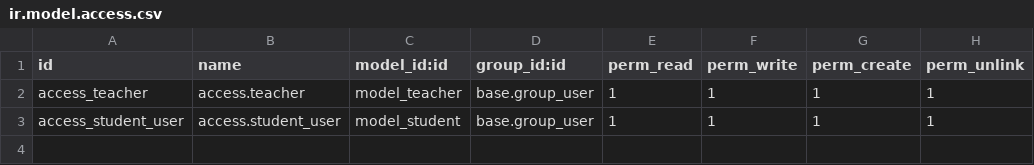
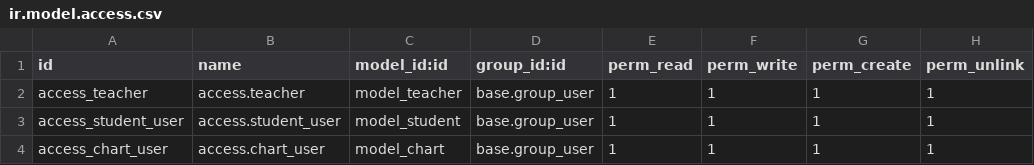
Before and after one commit to NodirbekXaydarov/teach, a CSV file: security/ir.model.access.csv, drawn as a sheet; the diff names each change by its address in the sheet, - before the commit and + after, or states it on an @@ line.

Commit message:
feat chart

```diff
--- a/security/ir.model.access.csv
+++ b/security/ir.model.access.csv
+row 4: access_chart_user | access.chart_user | model_chart | base.group_user | 1 | 1 | 1 | 1
```
Also changed, not shown: 14 other files.
